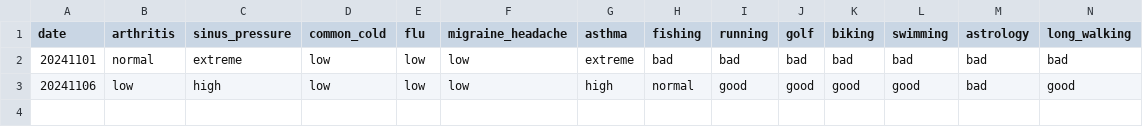
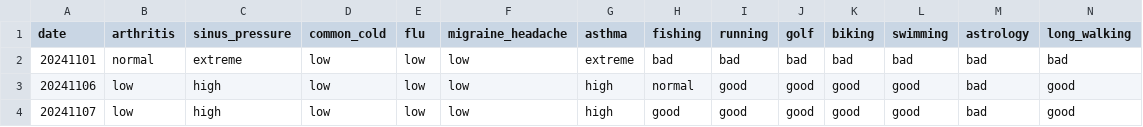
Before and after one commit to hduc1103/DS-project, a CSV file: accuweather/health_activities.csv, drawn as a sheet; only a part is shown; rows hold the shown columns only; the diff names each change by its address in the sheet, - before the commit and + after, or states it on an @@ line.

```diff
--- a/accuweather/health_activities.csv
+++ b/accuweather/health_activities.csv
+row 4: 20241107 | low | high | low | low | low | high | good | good | good | good | good | bad | good
```
Also changed, not shown: 3 other files.
